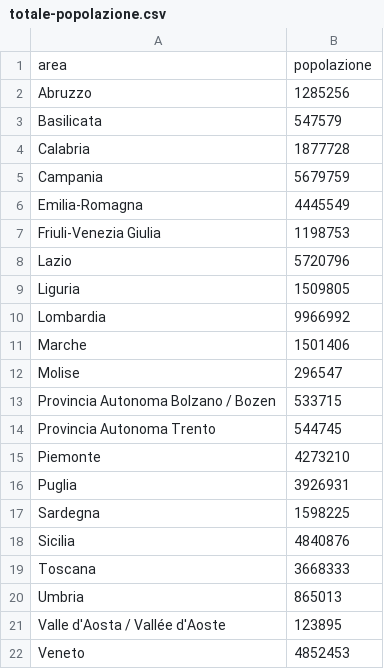
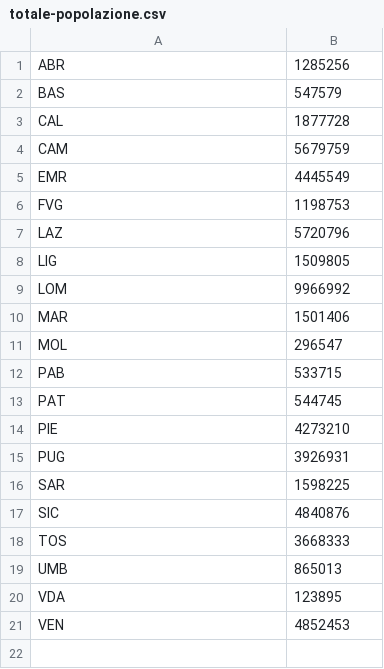
Before and after one commit to ValerioCristofori/sabd2021-project, a CSV file: data/totale-popolazione.csv, drawn as a sheet; removed rows and columns are numbered as before the commit, all else as after; the diff names each change by its address in the sheet, - before the commit and + after, or states it on an @@ line.

```diff
--- a/data/totale-popolazione.csv
+++ b/data/totale-popolazione.csv
-row 1: area | popolazione
-A1: Abruzzo
+A1: ABR
-A2: Basilicata
+A2: BAS
-A3: Calabria
+A3: CAL
-A4: Campania
+A4: CAM
-A5: Emilia-Romagna
+A5: EMR
-A6: Friuli-Venezia Giulia
+A6: FVG
-A7: Lazio
+A7: LAZ
-A8: Liguria
+A8: LIG
-A9: Lombardia
+A9: LOM
-A10: Marche
+A10: MAR
-A11: Molise
+A11: MOL
-A12: Provincia Autonoma Bolzano / Bozen
+A12: PAB
-A13: Provincia Autonoma Trento
+A13: PAT
-A14: Piemonte
+A14: PIE
-A15: Puglia
+A15: PUG
-A16: Sardegna
+A16: SAR
-A17: Sicilia
+A17: SIC
-A18: Toscana
+A18: TOS
-A19: Umbria
+A19: UMB
-A20: Valle d'Aosta / Vallée d'Aoste
+A20: VDA
-A21: Veneto
+A21: VEN
```
Also changed, not shown: 6 other files.
